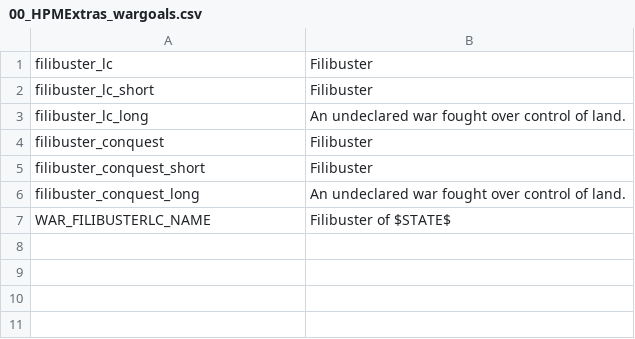
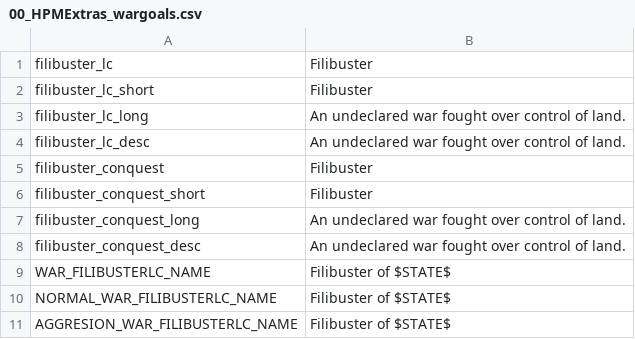
Before and after one commit to pablington612/HPM-Extras, a CSV file: HPM Extras/localisation/00_HPMExtras_wargoals.csv, drawn as a sheet.

```diff
--- a/HPM Extras/localisation/00_HPMExtras_wargoals.csv
+++ b/HPM Extras/localisation/00_HPMExtras_wargoals.csv
@@ -3,2 +3,3 @@ filibuster_lc_short;Filibuster;;;;;;;;;;;;;
 filibuster_lc_long;An undeclared war fought over control of land.;;;;;;;;;;;;;
+filibuster_lc_desc;An undeclared war fought over control of land.;;;;;;;;;;;;;
 filibuster_conquest;Filibuster;;;;;;;;;;;;;
@@ -6,2 +7,5 @@ filibuster_conquest_short;Filibuster;;;;;;;;;;;;;
 filibuster_conquest_long;An undeclared war fought over control of land.;;;;;;;;;;;;;
+filibuster_conquest_desc;An undeclared war fought over control of land.;;;;;;;;;;;;;
 WAR_FILIBUSTERLC_NAME;Filibuster of $STATE$;;;;;;;;;;;;;
+NORMAL_WAR_FILIBUSTERLC_NAME;Filibuster of $STATE$;;;;;;;;;;;;;
+AGGRESION_WAR_FILIBUSTERLC_NAME;Filibuster of $STATE$;;;;;;;;;;;;;
```
Also changed, not shown: HPM Extras/localisation/00_HPMExtras_decisions.csv, 2 other files.
